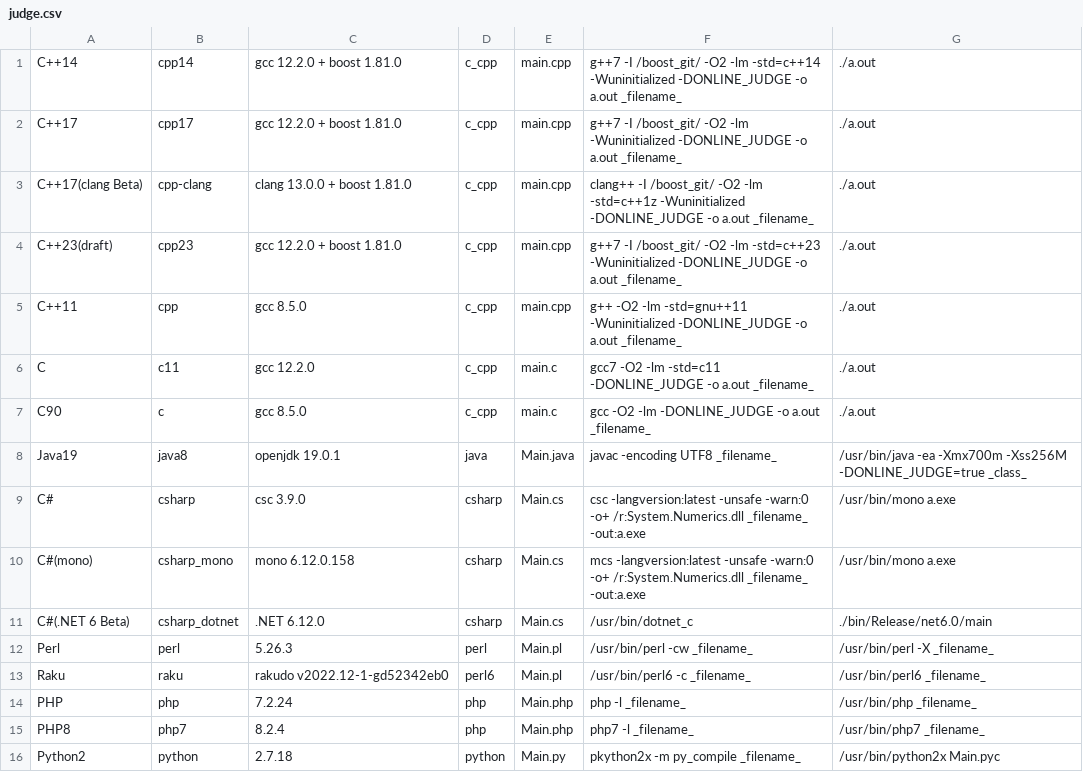
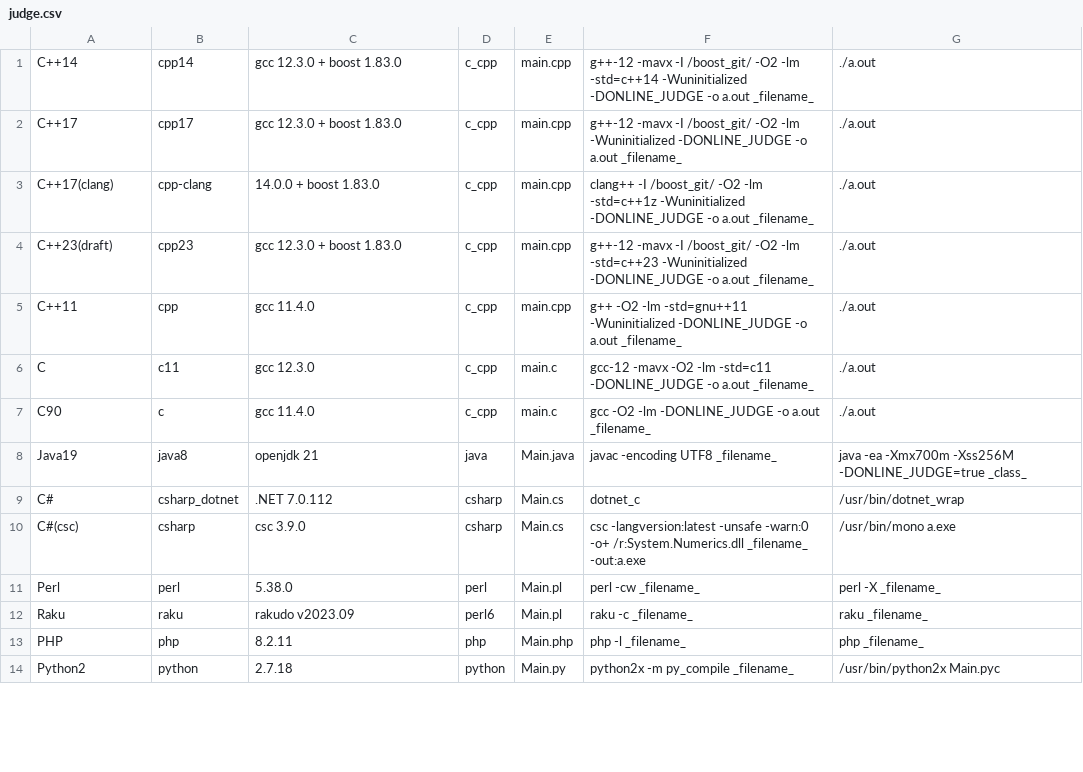
Before and after one commit to yuki2006/yukicoder_etc, a CSV file: judge.csv, drawn as a sheet; only a part is shown; the diff covers the shown part only.

Commit message:
A
A

```diff
--- a/judge.csv
+++ b/judge.csv
@@ -1,16 +1,14 @@
-C++14,cpp14,gcc 12.2.0 + boost 1.81.0,c_cpp,main.cpp,g++7 -I /boost_git/ -O2 -lm  -std=c++14 -Wuninitialized  -DONLINE_JUDGE -o a.out _filename_,./a.out
-C++17,cpp17,gcc 12.2.0 + boost 1.81.0,c_cpp,main.cpp,g++7 -I /boost_git/ -O2 -lm -Wuninitialized -DONLINE_JUDGE -o a.out _filename_,./a.out
-C++17(clang Beta),cpp-clang,clang 13.0.0 + boost 1.81.0,c_cpp,main.cpp,clang++ -I /boost_git/  -O2 -lm -std=c++1z -Wuninitialized -DONLINE_JUDGE -o a.out _filename_,./a.out
-C++23(draft),cpp23,gcc 12.2.0 + boost 1.81.0,c_cpp,main.cpp,g++7 -I /boost_git/ -O2 -lm -std=c++23 -Wuninitialized -DONLINE_JUDGE -o a.out _filename_,./a.out
-C++11,cpp,gcc 8.5.0,c_cpp,main.cpp,g++ -O2 -lm -std=gnu++11 -Wuninitialized -DONLINE_JUDGE -o a.out _filename_,./a.out
-C,c11,gcc 12.2.0,c_cpp,main.c,gcc7 -O2 -lm -std=c11 -DONLINE_JUDGE -o a.out _filename_,./a.out
-C90,c,gcc 8.5.0,c_cpp,main.c,gcc -O2 -lm -DONLINE_JUDGE -o a.out _filename_,./a.out
-Java19,java8,openjdk 19.0.1,java,Main.java,javac -encoding UTF8 _filename_,/usr/bin/java -ea -Xmx700m -Xss256M -DONLINE_JUDGE=true _class_
-C#,csharp,csc 3.9.0,csharp,Main.cs,csc -langversion:latest -unsafe -warn:0 -o+ /r:System.Numerics.dll _filename_ -out:a.exe,/usr/bin/mono a.exe
-C#(mono),csharp_mono,mono 6.12.0.158,csharp,Main.cs,mcs -langversion:latest  -unsafe -warn:0 -o+ /r:System.Numerics.dll _filename_ -out:a.exe,/usr/bin/mono a.exe
-C#(.NET 6 Beta),csharp_dotnet,.NET 6.12.0,csharp,Main.cs,/usr/bin/dotnet_c,./bin/Release/net6.0/main
-Perl,perl,5.26.3,perl,Main.pl,/usr/bin/perl -cw _filename_,/usr/bin/perl -X _filename_
-Raku,raku,rakudo v2022.12-1-gd52342eb0,perl6,Main.pl,/usr/bin/perl6 -c _filename_,/usr/bin/perl6 _filename_
-PHP,php,7.2.24,php,Main.php,php -l _filename_,/usr/bin/php _filename_
-PHP8,php7,8.2.4,php,Main.php,php7 -l _filename_,/usr/bin/php7 _filename_
-Python2,python,2.7.18,python,Main.py,pkython2x -m py_compile _filename_,/usr/bin/python2x Main.pyc
+C++14,cpp14,gcc 12.3.0 + boost 1.83.0,c_cpp,main.cpp,g++-12 -mavx -I /boost_git/ -O2 -lm  -std=c++14 -Wuninitialized  -DONLINE_JUDGE -o a.out _filename_,./a.out
+C++17,cpp17,gcc 12.3.0 + boost 1.83.0,c_cpp,main.cpp,g++-12 -mavx -I /boost_git/ -O2 -lm -Wuninitialized -DONLINE_JUDGE -o a.out _filename_,./a.out
+C++17(clang),cpp-clang,14.0.0 + boost 1.83.0,c_cpp,main.cpp,clang++ -I /boost_git/  -O2 -lm -std=c++1z -Wuninitialized -DONLINE_JUDGE -o a.out _filename_,./a.out
+C++23(draft),cpp23,gcc 12.3.0 + boost 1.83.0,c_cpp,main.cpp,g++-12 -mavx -I /boost_git/ -O2 -lm -std=c++23 -Wuninitialized -DONLINE_JUDGE -o a.out _filename_,./a.out
+C++11,cpp,gcc 11.4.0,c_cpp,main.cpp,g++ -O2 -lm -std=gnu++11 -Wuninitialized -DONLINE_JUDGE -o a.out _filename_,./a.out
+C,c11,gcc 12.3.0,c_cpp,main.c,gcc-12 -mavx -O2 -lm -std=c11 -DONLINE_JUDGE -o a.out _filename_,./a.out
+C90,c,gcc 11.4.0,c_cpp,main.c,gcc -O2 -lm -DONLINE_JUDGE -o a.out _filename_,./a.out
+Java19,java8,openjdk 21,java,Main.java,javac -encoding UTF8 _filename_,java -ea -Xmx700m -Xss256M -DONLINE_JUDGE=true _class_
+C#,csharp_dotnet,.NET 7.0.112,csharp,Main.cs,dotnet_c,/usr/bin/dotnet_wrap
+C#(csc),csharp,csc 3.9.0,csharp,Main.cs,csc -langversion:latest -unsafe -warn:0 -o+ /r:System.Numerics.dll _filename_ -out:a.exe,/usr/bin/mono a.exe
+Perl,perl,5.38.0,perl,Main.pl,perl -cw _filename_,perl -X _filename_
+Raku,raku,rakudo v2023.09,perl6,Main.pl,raku -c _filename_,raku _filename_
+PHP,php,8.2.11,php,Main.php,php -l _filename_,php _filename_
+Python2,python,2.7.18,python,Main.py,python2x -m py_compile _filename_,/usr/bin/python2x Main.pyc
```
Also changed, not shown: 1 added row, 3 removed rows and 47 edited cells elsewhere in this file.
